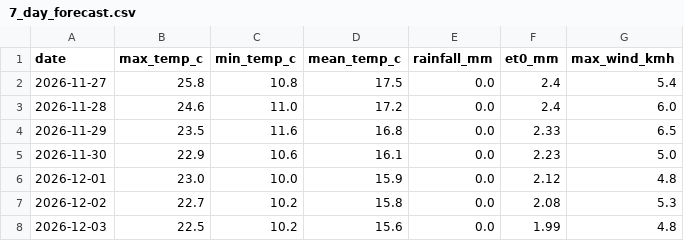
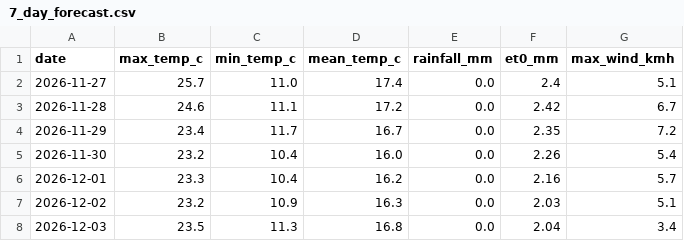
Before and after one commit to MansiDA09/AgriSense, a CSV file: data/7_day_forecast.csv, drawn as a sheet.

```diff
--- a/data/7_day_forecast.csv
+++ b/data/7_day_forecast.csv
@@ -1,8 +1,8 @@
 date,max_temp_c,min_temp_c,mean_temp_c,rainfall_mm,et0_mm,max_wind_kmh
-2026-11-27,25.8,10.8,17.5,0.0,2.4,5.4
-2026-11-28,24.6,11.0,17.2,0.0,2.4,6.0
-2026-11-29,23.5,11.6,16.8,0.0,2.33,6.5
-2026-11-30,22.9,10.6,16.1,0.0,2.23,5.0
-2026-12-01,23.0,10.0,15.9,0.0,2.12,4.8
-2026-12-02,22.7,10.2,15.8,0.0,2.08,5.3
-2026-12-03,22.5,10.2,15.6,0.0,1.99,4.8
+2026-11-27,25.7,11.0,17.4,0.0,2.4,5.1
+2026-11-28,24.6,11.1,17.2,0.0,2.42,6.7
+2026-11-29,23.4,11.7,16.7,0.0,2.35,7.2
+2026-11-30,23.2,10.4,16.0,0.0,2.26,5.4
+2026-12-01,23.3,10.4,16.2,0.0,2.16,5.7
+2026-12-02,23.2,10.9,16.3,0.0,2.03,5.1
+2026-12-03,23.5,11.3,16.8,0.0,2.04,3.4
```
Also changed, not shown: 2 other files.
